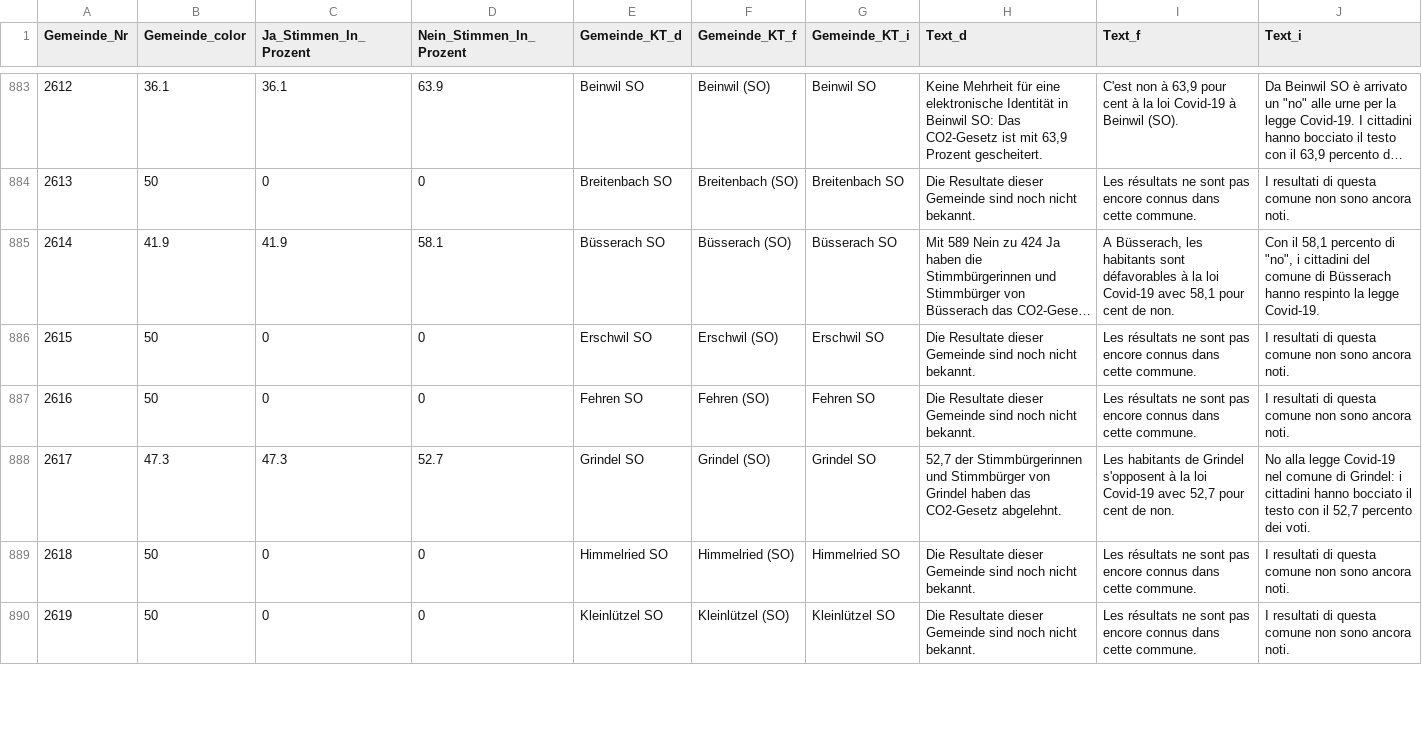
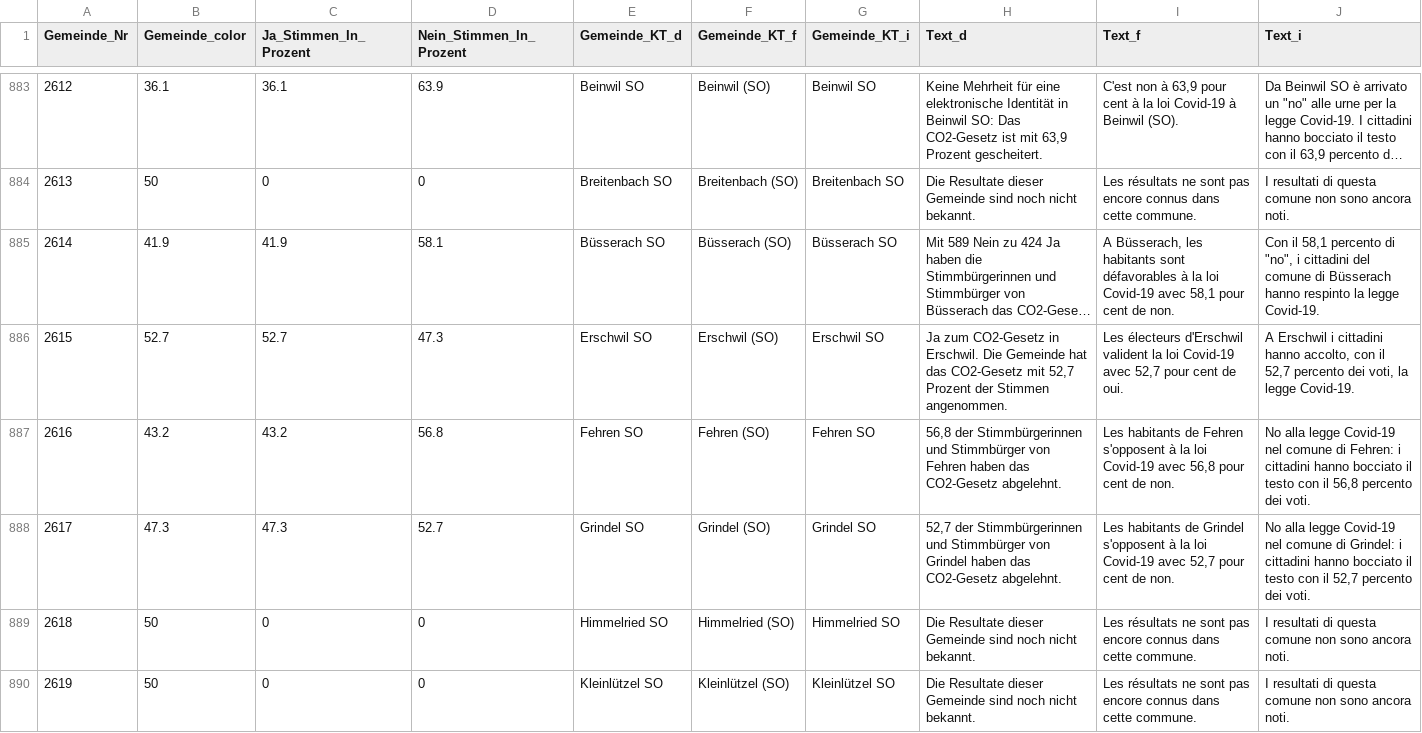
Before and after one commit to awp-finanznachrichten/lena_juni2021, a CSV file: Output/Covid-19_dw.csv, drawn as a sheet; only a part is shown, gaps mark what is left out; long unchanged cells end in …; the diff covers the shown part only; the diff names each change by its address in the sheet, - before the commit and + after, or states it on an @@ line.

```diff
--- a/Output/Covid-19_dw.csv
+++ b/Output/Covid-19_dw.csv
-B886 (Gemeinde_color): 50
+B886 (Gemeinde_color): 52.7
-C886 (Ja_Stimmen_In_Prozent): 0
+C886 (Ja_Stimmen_In_Prozent): 52.7
-D886 (Nein_Stimmen_In_Prozent): 0
+D886 (Nein_Stimmen_In_Prozent): 47.3
-H886 (Text_d): Die Resultate dieser Gemeinde sind noch nicht bekannt.
+H886 (Text_d): Ja zum CO2-Gesetz in Erschwil. Die Gemeinde hat das CO2-Gesetz mit 52,7 Prozent der Stimmen angenommen.
-I886 (Text_f): Les résultats ne sont pas encore connus dans cette commune.
+I886 (Text_f): Les électeurs d'Erschwil valident la loi Covid-19 avec 52,7 pour cent de oui.
-J886 (Text_i): I resultati di questa comune non sono ancora noti.
+J886 (Text_i): A Erschwil i cittadini hanno accolto, con il 52,7 percento dei voti, la legge Covid-19.
-B887 (Gemeinde_color): 50
+B887 (Gemeinde_color): 43.2
-C887 (Ja_Stimmen_In_Prozent): 0
+C887 (Ja_Stimmen_In_Prozent): 43.2
-D887 (Nein_Stimmen_In_Prozent): 0
+D887 (Nein_Stimmen_In_Prozent): 56.8
-H887 (Text_d): Die Resultate dieser Gemeinde sind noch nicht bekannt.
+H887 (Text_d): 56,8 der Stimmbürgerinnen und Stimmbürger von Fehren haben das CO2-Gesetz abgelehnt.
-I887 (Text_f): Les résultats ne sont pas encore connus dans cette commune.
+I887 (Text_f): Les habitants de Fehren s'opposent à la loi Covid-19 avec 56,8 pour cent de non.
-J887 (Text_i): I resultati di questa comune non sono ancora noti.
+J887 (Text_i): No alla legge Covid-19 nel comune di Fehren: i cittadini hanno bocciato il testo con il 56,8 percento dei voti.
```
Also changed, not shown: 84 edited cells elsewhere in this file, Output/CO2_dw.csv, Output/Pestizide_all_data.csv, 14 other files.
